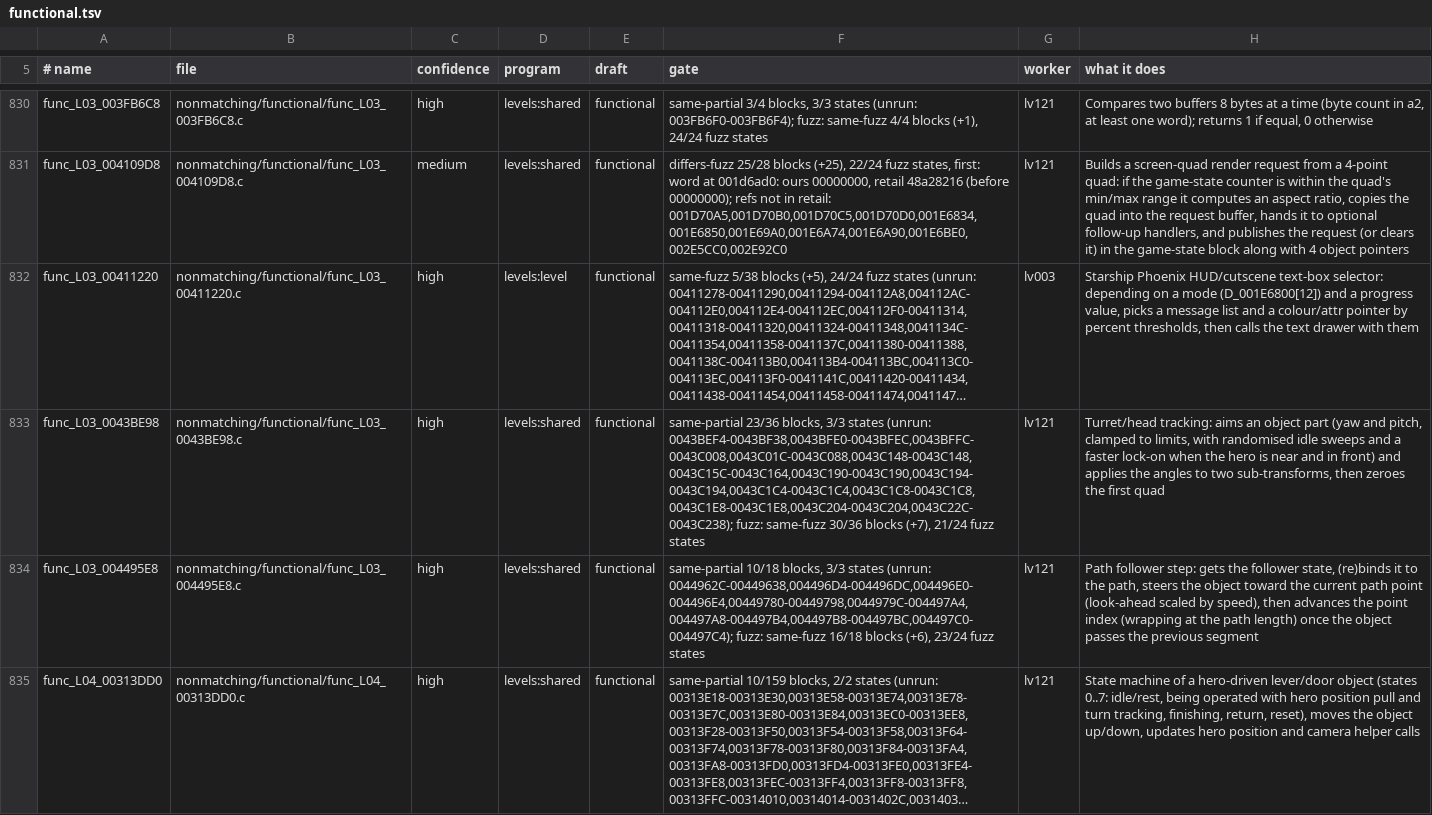
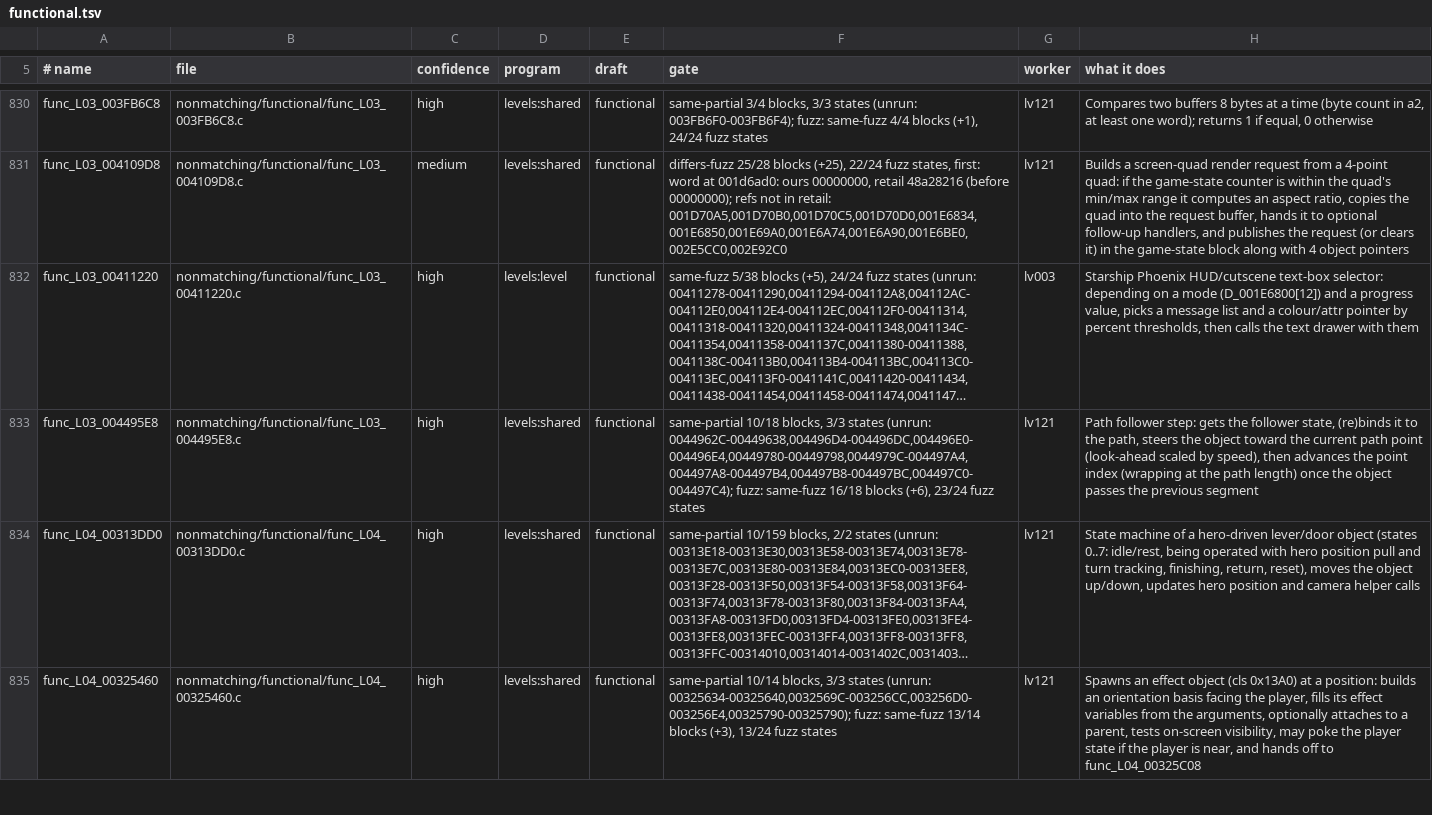
Before and after one commit to OpenRAC/rac3-decomp, a TSV file: nonmatching/functional.tsv, drawn as a sheet; only a part is shown, gaps mark what is left out; the shorter side is filled out with more unchanged rows; long unchanged cells end in …; the diff names each change by its address in the sheet, - before the commit and + after, or states it on an @@ line.

Commit message:
feat(levels): match func_L03_0043BE98
func_L03_0043BE98 (1048 bytes, levels 03 08 10 19 22 23 27) aims a
turret's head at the hero. The nonmatching draft (161 differences with
ps2as) now matches with:

- a divs_nops row `func_L03_0043BE98 1` (retail's nop before the div.s),
  after the last level-03 row (161 -> 10);
- D_L03_001D66B0 declared `section(".sdata")`, so its address is one
  `la` (adjacent lui/addiu); this also gave retail's prologue order
  ($s0 saved and copied before $s1) (10 -> 0).

The two VU0 blocks are the draft's: each one is self-contained
(lqc2/lqc2/vsub.xyz/sqc2), with "m"/"=m" operands and vf1/vf2 as
clobbers; no vector value is carried between blocks.

The draft and its README row are removed, and so are the
nonmatching/functional draft and its functional.tsv row.

Verified:
- tools/check.py src/levels/shared/L03_0043BE98.c func_L03_0043BE98:
  MATCH at level 03 and --target level_08/10/19/22/23/27; --no-context
  MATCH. Seeded negative (2.75f -> 2.5f): 1 diff.
- --version us: 161 diff, NTSC-U differs (no 50 Hz timer conversion, no
  1.44 rate scaling); its C is func_L03_00438870 in src/us/levels.
- tools/build_levels.py: MATCH for all seven levels.

```diff
--- a/nonmatching/functional.tsv
+++ b/nonmatching/functional.tsv
-row 833: func_L03_0043BE98 | nonmatching/functional/func_L03_0043BE98.c | high | levels:shared | functional | same-partial 23/36 blocks, 3/3 states (unrun: 0043BEF4-0043BF38,0043BFE0-0043BFEC,0043BFFC-0043C008,0043C01C-0043C088,0043C148-0043C148,0043C15C-0043C164,0043C190-0043C190,0043C194-0043C194,0043C1C4-0043C1C4,0043C1C8-0043C1C8,0043C1E8-0043C1E8,0043C204-0043C204,0043C22C-0043C238); fuzz: same-fuzz 30/36 blocks (+7), 21/24 fuzz states | lv121 | Turret/head tracking: aims an object part (yaw and pitch, clamped to limits, with randomised idle sweeps and a faster lock-on when the hero is near and in front) and applies the angles to two sub-transforms, then zeroes the first quad
```
Also changed, not shown: 5 other files.
